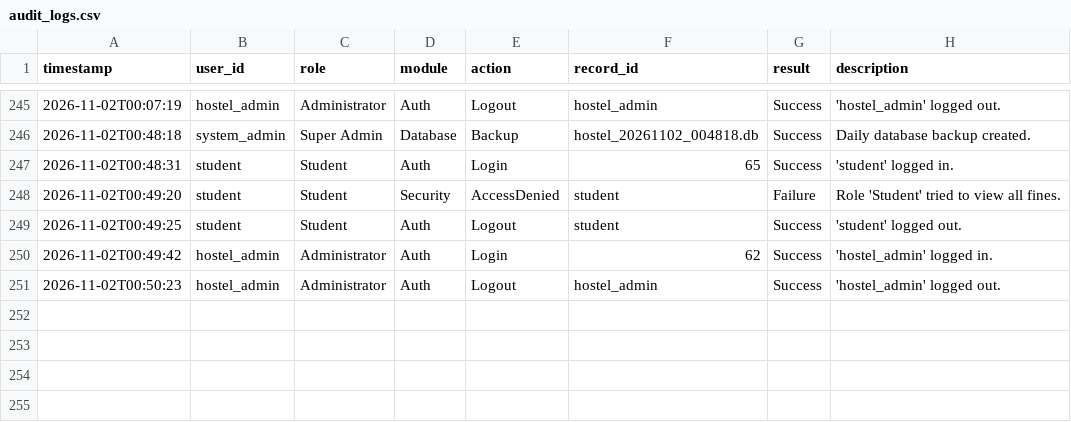
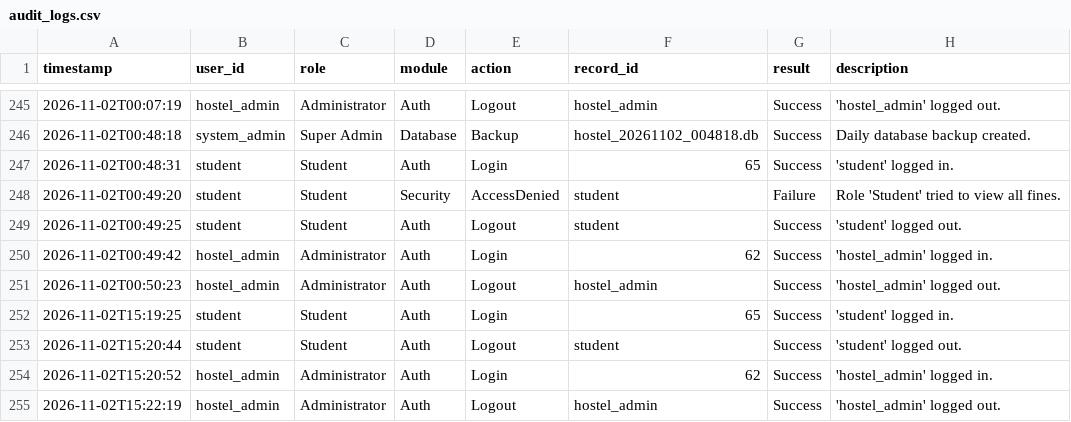
Before and after one commit to 13mayankjoshi13/Hostel_Management_System_TQM, a CSV file: TQM/data/audit_logs.csv, drawn as a sheet; only a part is shown, gaps mark what is left out.

Commit message:
modified:   AI_CONTEXT_HANDOFF.md 	new file:   BATCH85_COMMIT_PLAN.md 	new file:   BATCH85_HANDOFF_APPEND.md 	modified:   TQM/data/audit_logs.csv 	modified:   app/screens/hostel_map_screen.py 	modified:   tests/test_batch77_screens_ui.py

```diff
--- a/TQM/data/audit_logs.csv
+++ b/TQM/data/audit_logs.csv
@@ -251 +251,5 @@ timestamp,user_id,role,module,action,record_id,result,description
 2026-11-02T00:50:23,hostel_admin,Administrator,Auth,Logout,hostel_admin,Success,'hostel_admin' logged out.
+2026-11-02T15:19:25,student,Student,Auth,Login,65,Success,'student' logged in.
+2026-11-02T15:20:44,student,Student,Auth,Logout,student,Success,'student' logged out.
+2026-11-02T15:20:52,hostel_admin,Administrator,Auth,Login,62,Success,'hostel_admin' logged in.
+2026-11-02T15:22:19,hostel_admin,Administrator,Auth,Logout,hostel_admin,Success,'hostel_admin' logged out.
```
Also changed, not shown: 5 other files.
